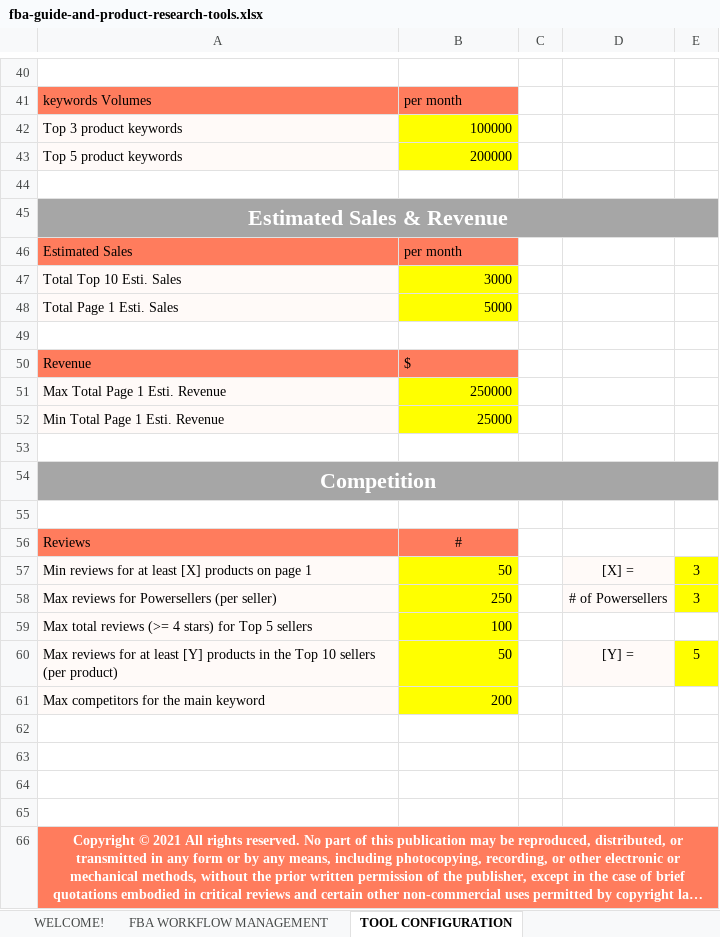
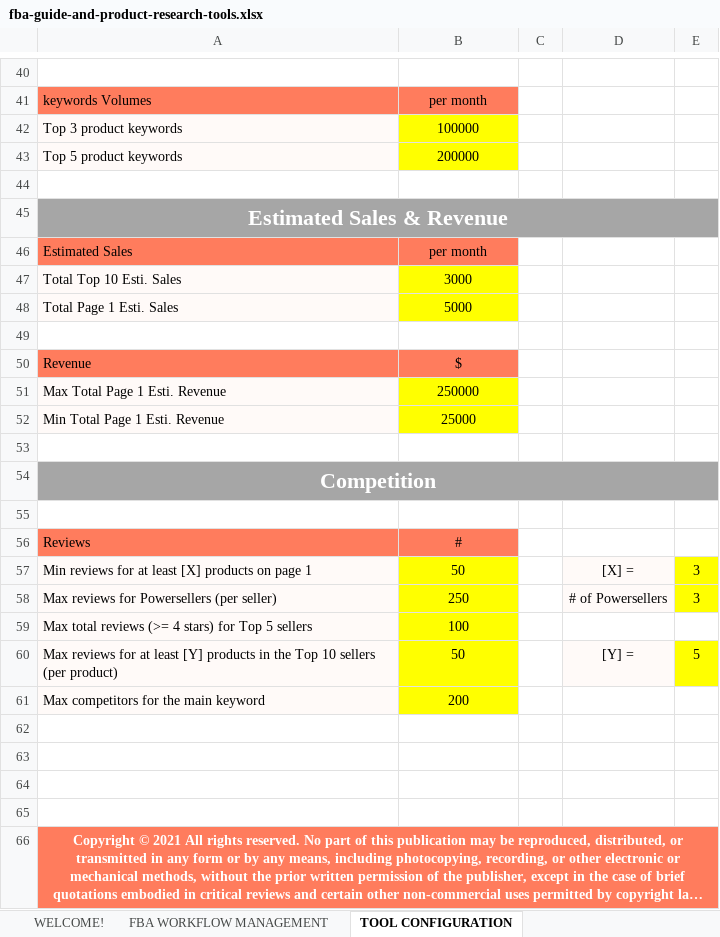
Before and after one commit to appsmedatailia/fxa-stackbit-builder, an Excel workbook: static/downloads/fba-guide-and-product-research-tools.xlsx, sheet TOOL CONFIGURATION, drawn as a sheet; only a part is shown, gaps mark what is left out; long unchanged cells end in …; values as stored, in another font and other column widths than the file's, no borders; charts and pictures not drawn; the diff covers the shown part only; the diff names each change by its address in the sheet, - before the commit and + after, or states it on an @@ line.

```diff
--- a/static/downloads/fba-guide-and-product-research-tools.xlsx (sheet TOOL CONFIGURATION)
+++ b/static/downloads/fba-guide-and-product-research-tools.xlsx (sheet TOOL CONFIGURATION)
-B41 alignment: left
+B41 alignment: center
-B42:B43 alignment: right
+B42:B43 alignment: center
-B46 alignment: left
+B46 alignment: center
-B47:B48 alignment: right
+B47:B48 alignment: center
-B50 alignment: left
+B50 alignment: center
-B51:B52 alignment: right
+B51:B52 alignment: center
-B57:B61 alignment: right
+B57:B61 alignment: center
```
Also changed, not shown: cell formats elsewhere in this sheet, sheet FBA WORKFLOW MANAGEMENT, sheet FBA PRODUCTS SELECTION 5, sheet WELCOME!, charts or pictures, 4 other files.
